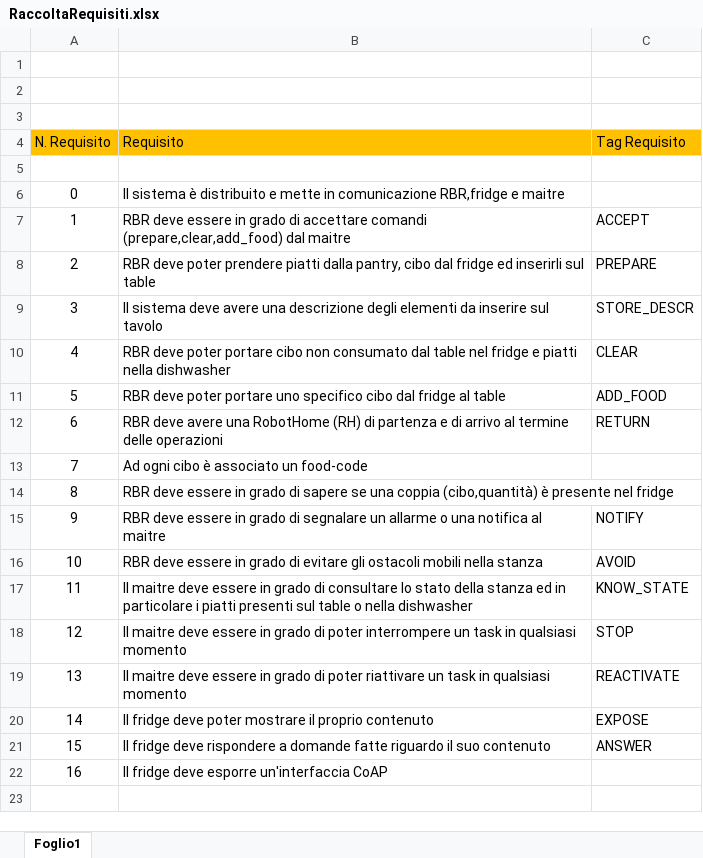
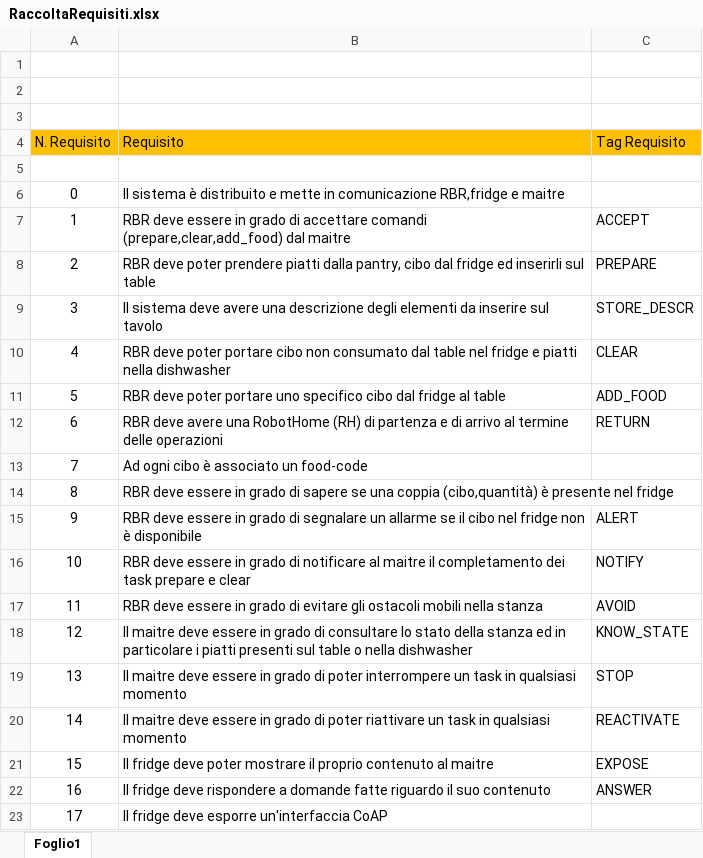
Before and after one commit to xAlessandroC/iss2019TemaFinale, an Excel workbook: Analisi Iniziale/RaccoltaRequisiti.xlsx, sheet Foglio1, drawn as a sheet; values as stored, in another font and other column widths than the file's, no borders; addresses are those after the commit; the diff names each change by its address in the sheet, - before the commit and + after, or states it on an @@ line.

```diff
--- a/Analisi Iniziale/RaccoltaRequisiti.xlsx (sheet Foglio1)
+++ b/Analisi Iniziale/RaccoltaRequisiti.xlsx (sheet Foglio1)
+row 15: 9 | RBR deve essere in grado di segnalare un allarme se il cibo nel fridge non è disponibile | ALERT
@@ column A (N. Requisito) renumbered from row 16 down @@
-B16 (Requisito): …grado di segnalare un allarme o una notifica al maitre
+B16 (Requisito): …grado di notificare al maitre il completamento dei task prepare e clear
-B21 (Requisito): …proprio contenuto
+B21 (Requisito): …proprio contenuto al maitre
```
Also changed, not shown: 21 other files.
